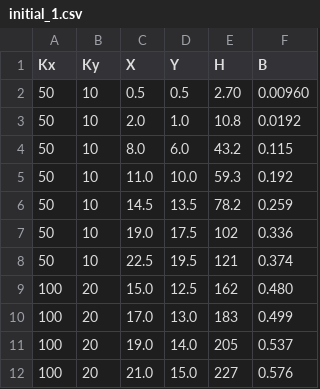
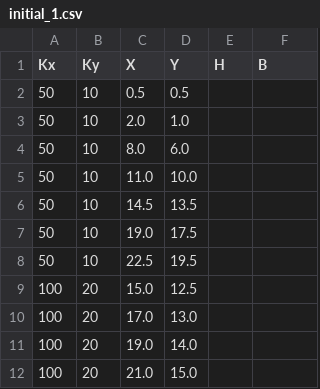
Before and after one commit to duxihw/labs_lpr, a CSV file: 3.4.5/data/processed/initial_1.csv, drawn as a sheet.

```diff
--- a/3.4.5/data/processed/initial_1.csv
+++ b/3.4.5/data/processed/initial_1.csv
@@ -1,12 +1,12 @@
 Kx,Ky,X,Y,H,B
-50,10,0.5,0.5,2.70,0.00960
-50,10,2.0,1.0,10.8,0.0192
-50,10,8.0,6.0,43.2,0.115
-50,10,11.0,10.0,59.3,0.192
-50,10,14.5,13.5,78.2,0.259
-50,10,19.0,17.5,102,0.336
-50,10,22.5,19.5,121,0.374
-100,20,15.0,12.5,162,0.480
-100,20,17.0,13.0,183,0.499
-100,20,19.0,14.0,205,0.537
-100,20,21.0,15.0,227,0.576
+50,10,0.5,0.5,,
+50,10,2.0,1.0,,
+50,10,8.0,6.0,,
+50,10,11.0,10.0,,
+50,10,14.5,13.5,,
+50,10,19.0,17.5,,
+50,10,22.5,19.5,,
+100,20,15.0,12.5,,
+100,20,17.0,13.0,,
+100,20,19.0,14.0,,
+100,20,21.0,15.0,,
```
Also changed, not shown: 3.4.5/data/processed/fit_results.csv, 3.4.5/data/processed/initial_2.csv, 6 other files.
